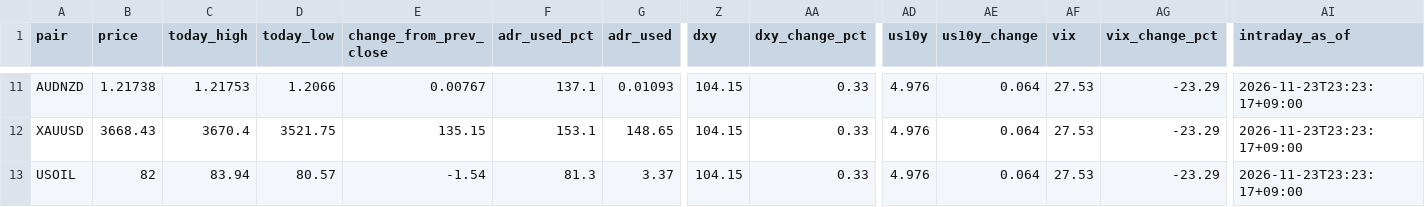
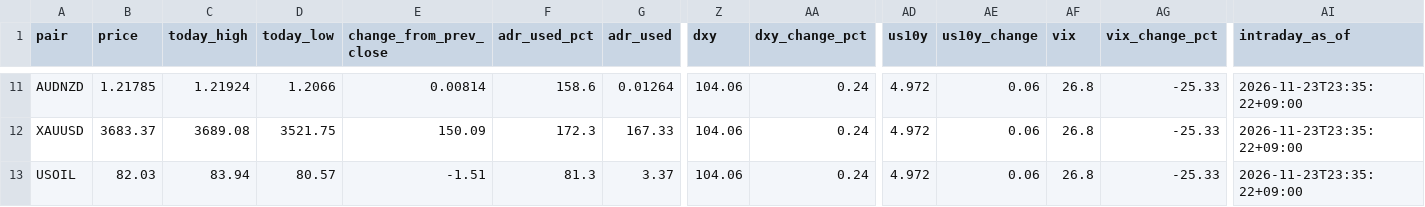
Before and after one commit to MFlab-inc/FXDaily-Levels, a CSV file: data/feed.csv, drawn as a sheet; only a part is shown, gaps mark what is left out; the diff covers the shown part only; the diff names each change by its address in the sheet, - before the commit and + after, or states it on an @@ line.

```diff
--- a/data/feed.csv
+++ b/data/feed.csv
-B11 (price): 1.21738
+B11 (price): 1.21785
-C11 (today_high): 1.21753
+C11 (today_high): 1.21924
-E11 (change_from_prev_close): 0.00767
+E11 (change_from_prev_close): 0.00814
-F11 (adr_used_pct): 137.1
+F11 (adr_used_pct): 158.6
-G11 (adr_used): 0.01093
+G11 (adr_used): 0.01264
-Z11:Z13 (dxy): 104.15
+Z11:Z13 (dxy): 104.06
-AA11:AA13 (dxy_change_pct): 0.33
+AA11:AA13 (dxy_change_pct): 0.24
-AD11:AD13 (us10y): 4.976
+AD11:AD13 (us10y): 4.972
-AE11:AE13 (us10y_change): 0.064
+AE11:AE13 (us10y_change): 0.06
-AF11:AF13 (vix): 27.53
+AF11:AF13 (vix): 26.8
-AG11:AG13 (vix_change_pct): -23.29
+AG11:AG13 (vix_change_pct): -25.33
-AI11:AI13 (intraday_as_of): 2026-11-23T23:23:17+09:00
+AI11:AI13 (intraday_as_of): 2026-11-23T23:35:22+09:00
-B12 (price): 3668.43
+B12 (price): 3683.37
-C12 (today_high): 3670.4
+C12 (today_high): 3689.08
-E12 (change_from_prev_close): 135.15
+E12 (change_from_prev_close): 150.09
-F12 (adr_used_pct): 153.1
+F12 (adr_used_pct): 172.3
-G12 (adr_used): 148.65
+G12 (adr_used): 167.33
-B13 (price): 82
+B13 (price): 82.03
-E13 (change_from_prev_close): -1.54
+E13 (change_from_prev_close): -1.51
```
Also changed, not shown: 85 edited cells elsewhere in this file, 6 other files.
